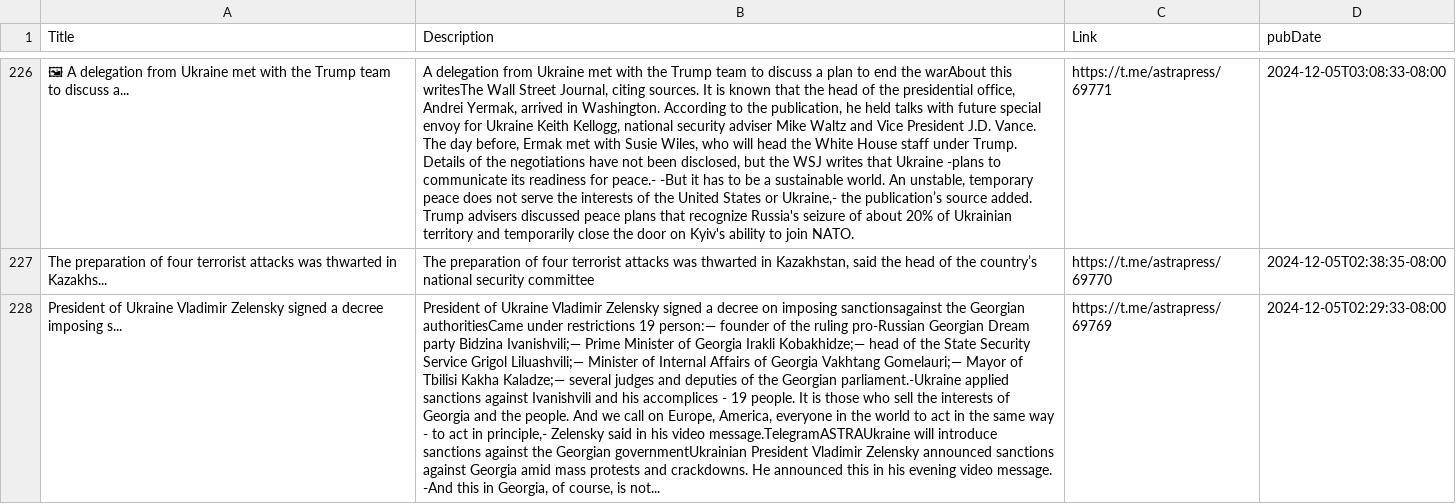
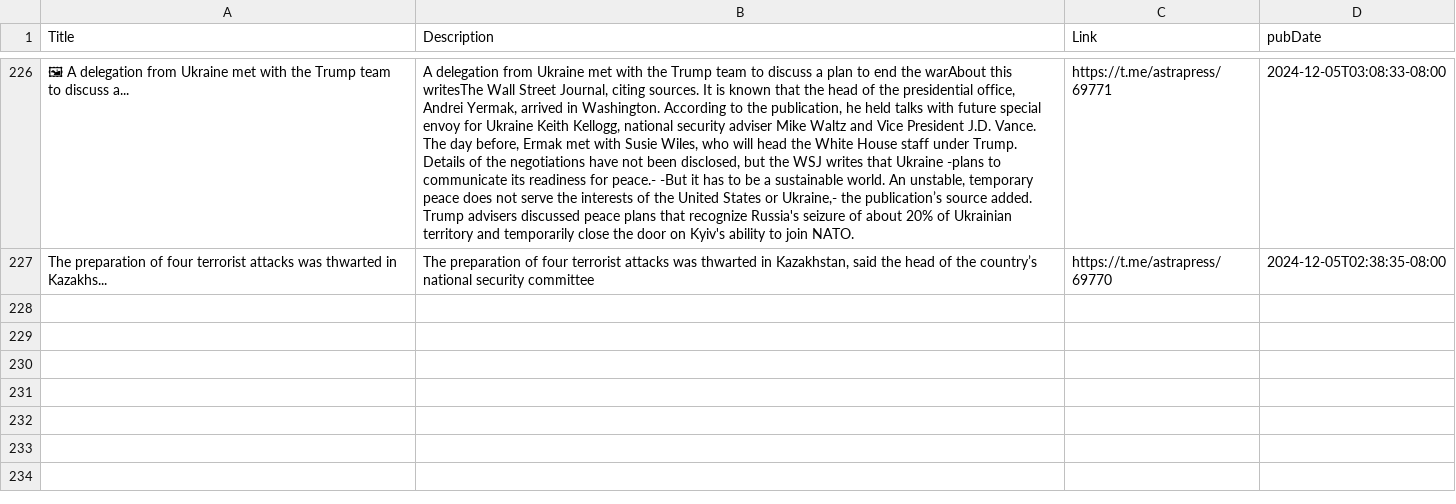
Before and after one commit to NewsCorpGSOC/newscorpgsoc.github.io, a TSV file: GoogleSheets/astrapress.tsv, drawn as a sheet; only a part is shown, gaps mark what is left out; the diff names each change by its address in the sheet, - before the commit and + after, or states it on an @@ line.

Commit message:
Routine update of astrapress TSV file

```diff
--- a/GoogleSheets/astrapress.tsv
+++ b/GoogleSheets/astrapress.tsv
-row 228: President of Ukraine Vladimir Zelensky signed a decree imposing s... | President of Ukraine Vladimir Zelensky signed a decree on imposing sanctionsagainst the Georgian authoritiesCame under restrictions 19 person:— founder of the ruling pro-Russian Georgian Dream party Bidzina Ivanishvili;— Prime Minister of Georgia Irakli Kobakhidze;— head of the State Security Service Grigol Liluashvili;— Minister of Internal Affairs of Georgia Vakhtang Gomelauri;— Mayor of Tbilisi Kakha Kaladze;— several judges and deputies of the Georgian parliament.-Ukraine applied sanctions against Ivanishvili and his accomplices - 19 people. It is those who sell the interests of Georgia and the people. And we call on Europe, America, everyone in the world to act in the same way - to act in principle,- Zelensky said in his video message.TelegramASTRAUkraine will introduce sanctions against the Georgian governmentUkrainian President Vladimir Zelensky announced sanctions against Georgia amid mass protests and crackdowns. He announced this in his evening video message. -And this in Georgia, of course, is not... | https://t.me/astrapress/69769 | 2024-12-05T02:29:33-08:00
```
